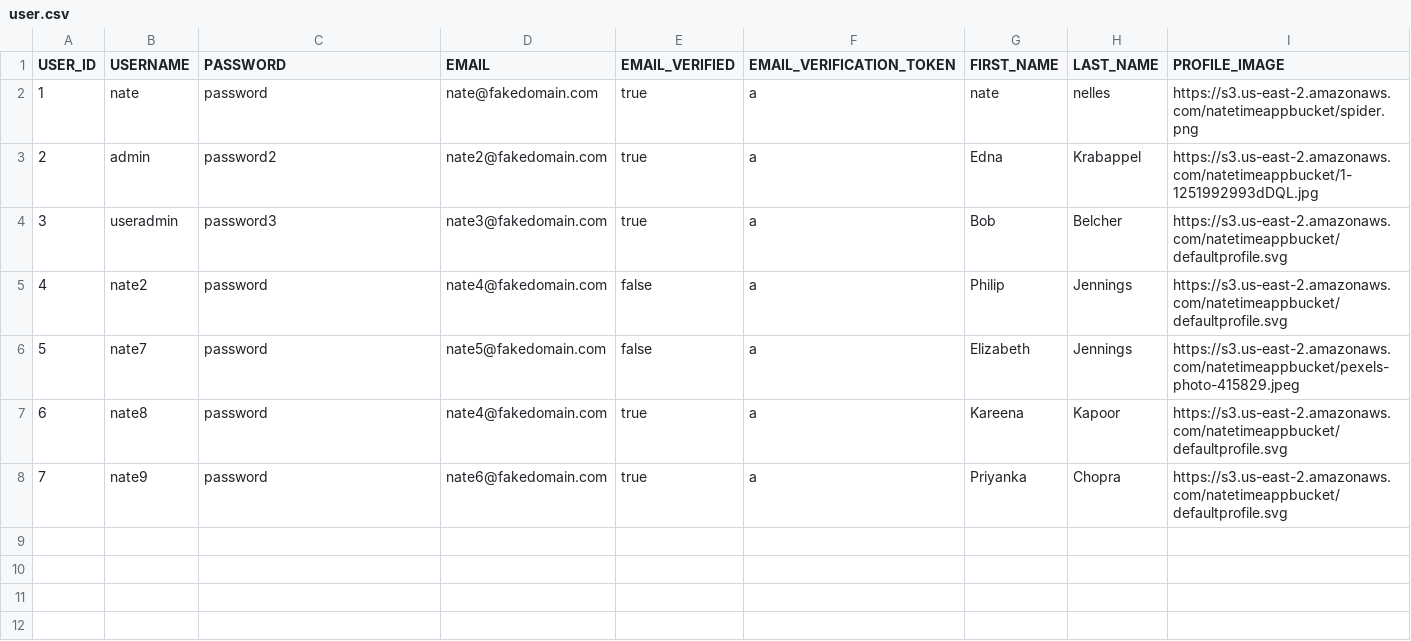
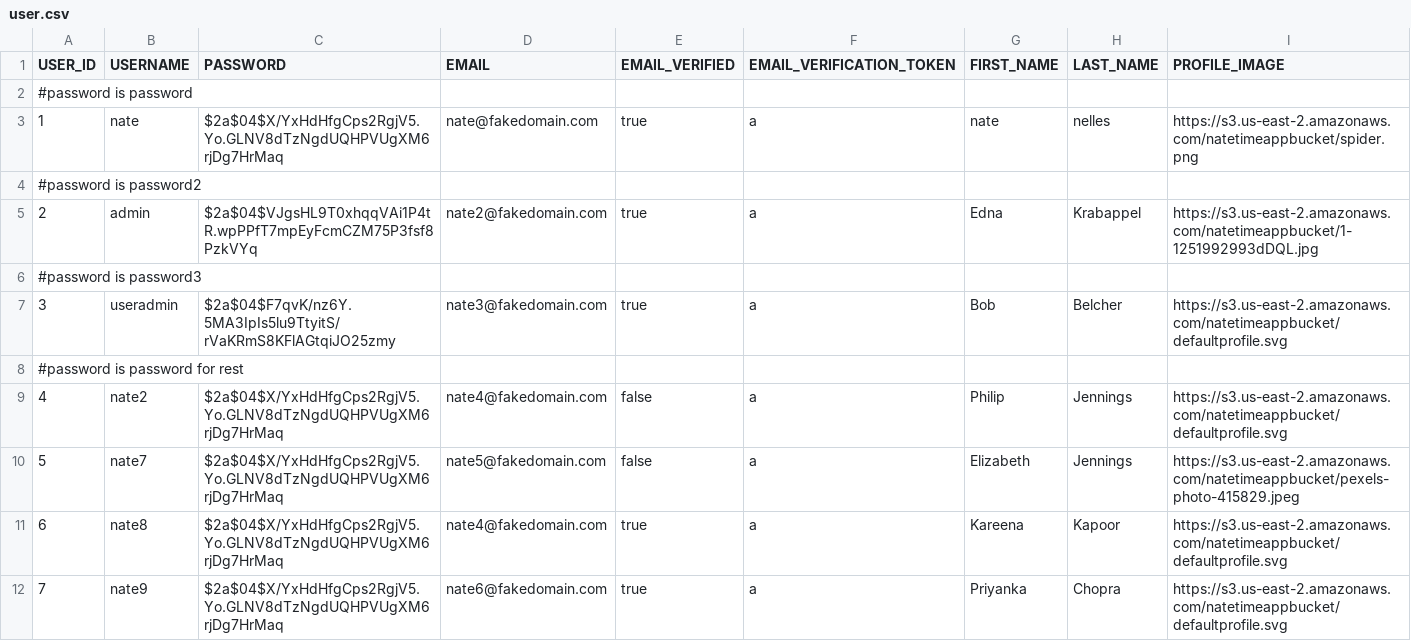
Before and after one commit to naten3/angular-demo, a CSV file: server/src/liquibase/changelog/local/user.csv, drawn as a sheet.

Commit message:
password encoding

```diff
--- a/server/src/liquibase/changelog/local/user.csv
+++ b/server/src/liquibase/changelog/local/user.csv
@@ -1,8 +1,12 @@
 USER_ID,USERNAME,PASSWORD,EMAIL,EMAIL_VERIFIED,EMAIL_VERIFICATION_TOKEN,FIRST_NAME,LAST_NAME,PROFILE_IMAGE
-1,nate,password,nate@fakedomain.com,true,a,nate,nelles,"https://s3.us-east-2.amazonaws.com/natetimeappbucket/spider.png"
-2,admin,password2,nate2@fakedomain.com,true,a,Edna,Krabappel,https://s3.us-east-2.amazonaws.com/natetimeappbucket/1-1251992993dDQL.jpg
-3,useradmin,password3,nate3@fakedomain.com,true,a,Bob,Belcher,https://s3.us-east-2.amazonaws.com/natetimeappbucket/defaultprofile.svg
-4,nate2,password,nate4@fakedomain.com,false,a,Philip,Jennings,https://s3.us-east-2.amazonaws.com/natetimeappbucket/defaultprofile.svg
-5,nate7,password,nate5@fakedomain.com,false,a,Elizabeth,Jennings,https://s3.us-east-2.amazonaws.com/natetimeappbucket/pexels-photo-415829.jpeg
-6,nate8,password,nate4@fakedomain.com,true,a,Kareena,Kapoor,https://s3.us-east-2.amazonaws.com/natetimeappbucket/defaultprofile.svg
-7,nate9,password,nate6@fakedomain.com,true,a,Priyanka,Chopra,https://s3.us-east-2.amazonaws.com/natetimeappbucket/defaultprofile.svg
+#password is password
+1,nate,"$2a$04$X/YxHdHfgCps2RgjV5.Yo.GLNV8dTzNgdUQHPVUgXM6rjDg7HrMaq",nate@fakedomain.com,true,a,nate,nelles,"https://s3.us-east-2.amazonaws.com/natetimeappbucket/spider.png"
+#password is password2
+2,admin,"$2a$04$VJgsHL9T0xhqqVAi1P4tR.wpPPfT7mpEyFcmCZM75P3fsf8PzkVYq",nate2@fakedomain.com,true,a,Edna,Krabappel,https://s3.us-east-2.amazonaws.com/natetimeappbucket/1-1251992993dDQL.jpg
+#password is password3
+3,useradmin,"$2a$04$F7qvK/nz6Y.5MA3IpIs5lu9TtyitS/rVaKRmS8KFlAGtqiJO25zmy",nate3@fakedomain.com,true,a,Bob,Belcher,https://s3.us-east-2.amazonaws.com/natetimeappbucket/defaultprofile.svg
+#password is password for rest
+4,nate2,"$2a$04$X/YxHdHfgCps2RgjV5.Yo.GLNV8dTzNgdUQHPVUgXM6rjDg7HrMaq",nate4@fakedomain.com,false,a,Philip,Jennings,https://s3.us-east-2.amazonaws.com/natetimeappbucket/defaultprofile.svg
+5,nate7,"$2a$04$X/YxHdHfgCps2RgjV5.Yo.GLNV8dTzNgdUQHPVUgXM6rjDg7HrMaq",nate5@fakedomain.com,false,a,Elizabeth,Jennings,https://s3.us-east-2.amazonaws.com/natetimeappbucket/pexels-photo-415829.jpeg
+6,nate8,"$2a$04$X/YxHdHfgCps2RgjV5.Yo.GLNV8dTzNgdUQHPVUgXM6rjDg7HrMaq",nate4@fakedomain.com,true,a,Kareena,Kapoor,https://s3.us-east-2.amazonaws.com/natetimeappbucket/defaultprofile.svg
+7,nate9,"$2a$04$X/YxHdHfgCps2RgjV5.Yo.GLNV8dTzNgdUQHPVUgXM6rjDg7HrMaq",nate6@fakedomain.com,true,a,Priyanka,Chopra,https://s3.us-east-2.amazonaws.com/natetimeappbucket/defaultprofile.svg
```
Also changed, not shown: 6 other files.
